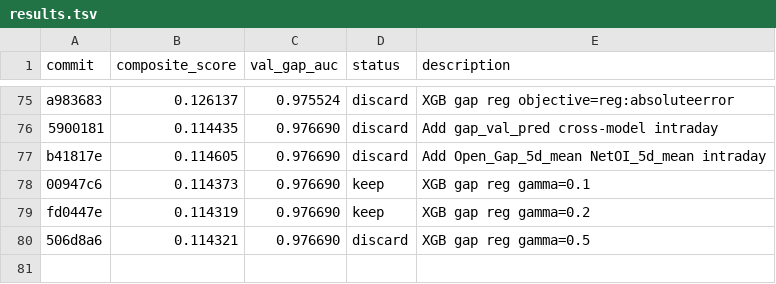
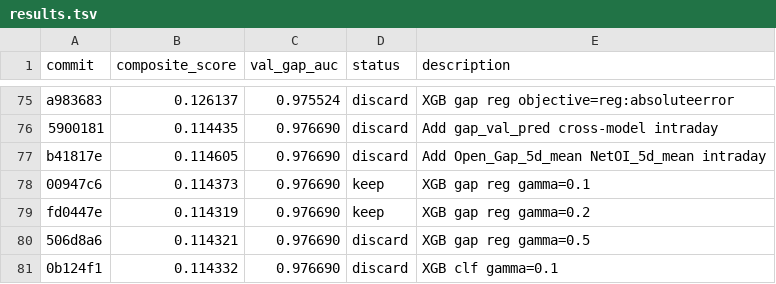
Before and after one commit to philipz/autoresearch, a TSV file: results.tsv, drawn as a sheet; only a part is shown, gaps mark what is left out.

Commit message:
exp: Revert clf gamma, keep gamma=0.2 reg

```diff
--- a/results.tsv
+++ b/results.tsv
@@ -80 +80,2 @@ fd0447e	0.114319	0.976690	keep	XGB gap reg gamma=0.2
 506d8a6	0.114321	0.976690	discard	XGB gap reg gamma=0.5
+0b124f1	0.114332	0.976690	discard	XGB clf gamma=0.1
```
Also changed, not shown: 1 other file.
